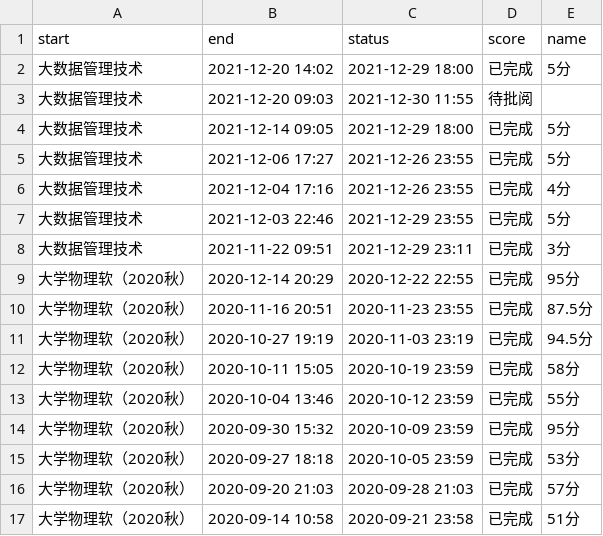
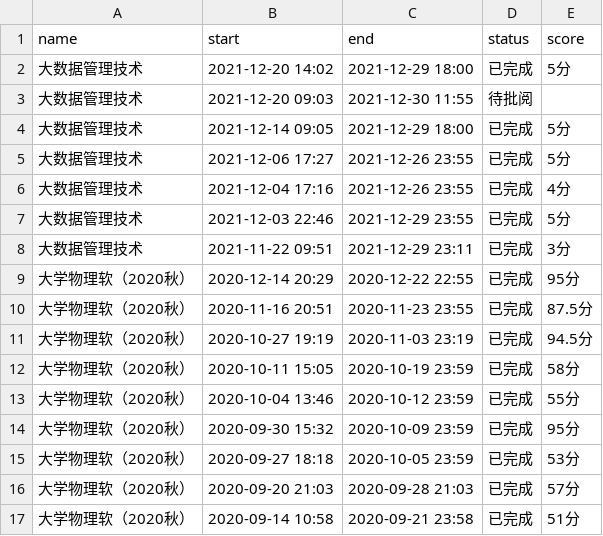
Before and after one commit to FrancisGrace/Crawling-chaoxing-tasks-status, a CSV file: resource/data.csv, drawn as a sheet.

```diff
--- a/resource/data.csv
+++ b/resource/data.csv
@@ -1,2 +1,2 @@
-start,end,status,score,name
+name,start,end,status,score
 大数据管理技术,2021-12-20 14:02,2021-12-29 18:00,已完成,5分
```
Also changed, not shown: 1 other file.
